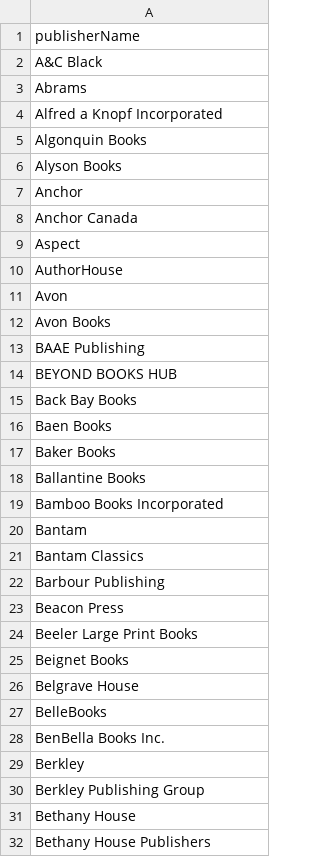
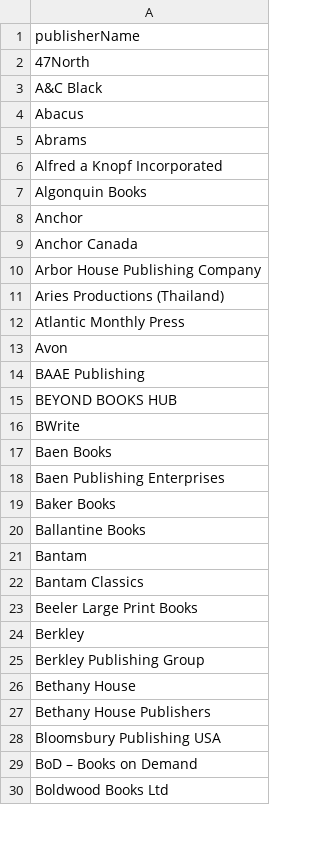
Before and after one commit to karencfisher/fiction-readers, a CSV file: data/publishers.csv, drawn as a sheet; only a part is shown; the shorter side is filled out with more unchanged rows; the diff covers the shown part only.

Commit message:
re-selected books with random seed

```diff
--- a/data/publishers.csv
+++ b/data/publishers.csv
@@ -1,3 +1,5 @@
 publisherName
+47North
 A&C Black
+Abacus
 Abrams
@@ -5,25 +7,18 @@ Alfred a Knopf Incorporated
 Algonquin Books
-Alyson Books
 Anchor
 Anchor Canada
-Aspect
-AuthorHouse
+Arbor House Publishing Company
+Aries Productions (Thailand)
+Atlantic Monthly Press
 Avon
-Avon Books
 BAAE Publishing
 BEYOND BOOKS HUB
-Back Bay Books
+BWrite
 Baen Books
+Baen Publishing Enterprises
 Baker Books
 Ballantine Books
-Bamboo Books Incorporated
 Bantam
 Bantam Classics
-Barbour Publishing
-Beacon Press
 Beeler Large Print Books
-Beignet Books
-Belgrave House
-BelleBooks
-BenBella Books Inc.
 Berkley
```
Also changed, not shown: 33 added rows, 39 removed rows and 49 edited cells elsewhere in this file, data/authors.csv, 6 other files.
